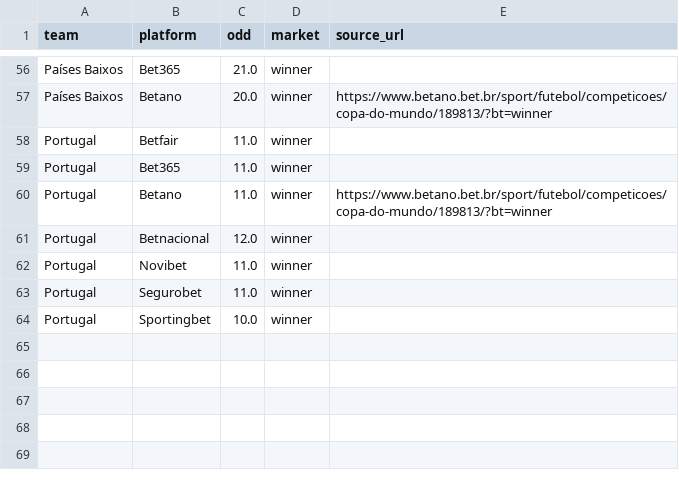
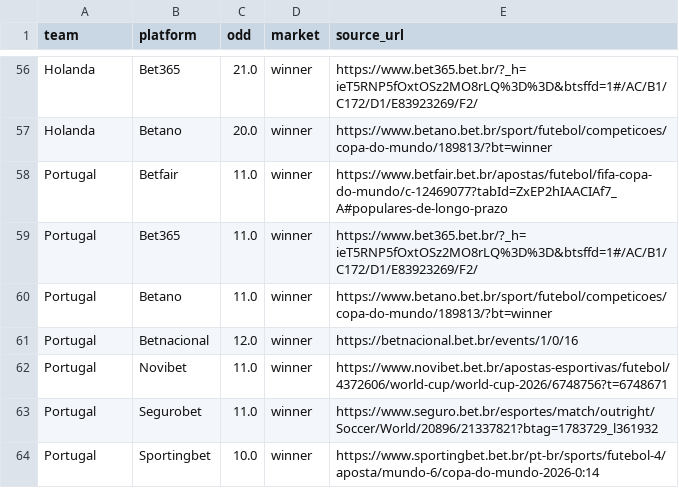
Before and after one commit to AlexFidalgo/WorldCupRetireUs, a CSV file: app/data/manual_winner_odds.csv, drawn as a sheet; only a part is shown, gaps mark what is left out; the diff covers the shown part only; the diff names each change by its address in the sheet, - before the commit and + after, or states it on an @@ line.

```diff
--- a/app/data/manual_winner_odds.csv
+++ b/app/data/manual_winner_odds.csv
-A56:A57 (team): Países Baixos
+A56:A57 (team): Holanda
-E56 (source_url): (empty)
+E56 (source_url): https://www.bet365.bet.br/?_h=ieT5RNP5fOxtOSz2MO8rLQ%3D%3D&btsffd=1#/AC/B1/C172/D1/E83923269/F2/
-E58 (source_url): (empty)
+E58 (source_url): https://www.betfair.bet.br/apostas/futebol/fifa-copa-do-mundo/c-12469077?tabId=ZxEP2hIAACIAf7_A#populares-de-longo-prazo
-E59 (source_url): (empty)
+E59 (source_url): https://www.bet365.bet.br/?_h=ieT5RNP5fOxtOSz2MO8rLQ%3D%3D&btsffd=1#/AC/B1/C172/D1/E83923269/F2/
-E61 (source_url): (empty)
+E61 (source_url): https://betnacional.bet.br/events/1/0/16
-E62 (source_url): (empty)
+E62 (source_url): https://www.novibet.bet.br/apostas-esportivas/futebol/4372606/world-cup/world-cup-2026/6748756?t=6748671
-E63 (source_url): (empty)
+E63 (source_url): https://www.seguro.bet.br/esportes/match/outright/Soccer/World/20896/21337821?btag=1783729_l361932
-E64 (source_url): (empty)
+E64 (source_url): https://www.sportingbet.bet.br/pt-br/sports/futebol-4/aposta/mundo-6/copa-do-mundo-2026-0:14
```
Also changed, not shown: 47 edited cells elsewhere in this file, 8 other files.
